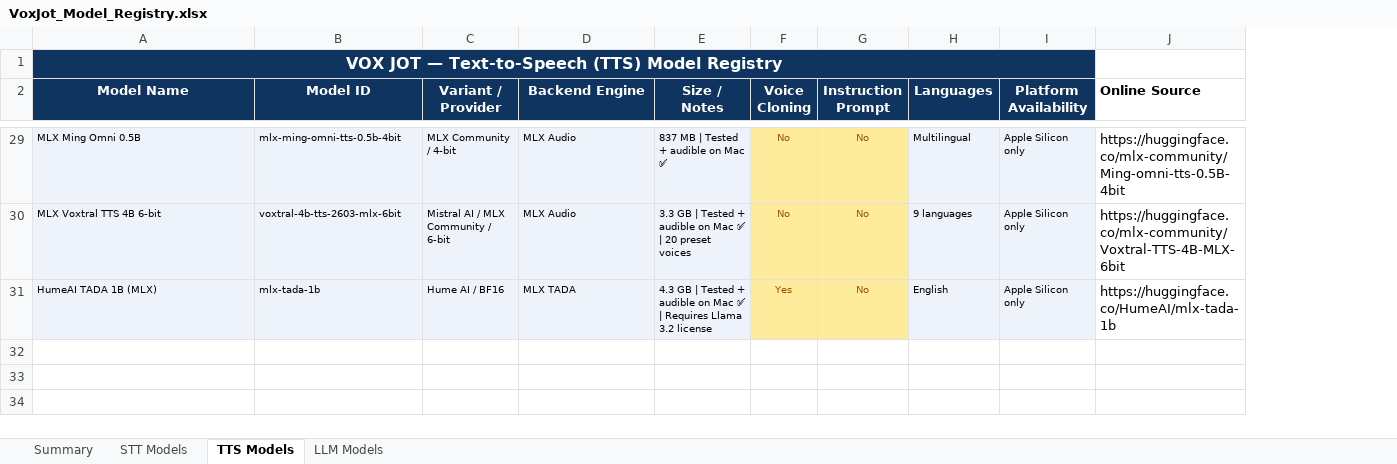
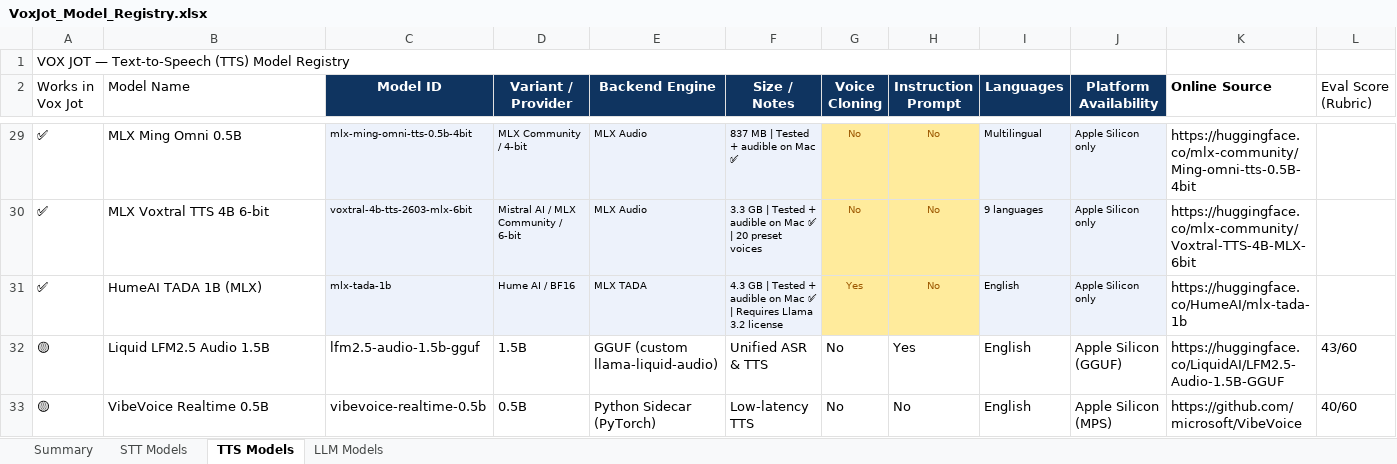
Before and after one commit to KimaniDJ11/Vox-Jot, an Excel workbook: VoxJot_Model_Registry.xlsx, sheet TTS Models, drawn as a sheet; only a part is shown, gaps mark what is left out; values as stored, in another font and other column widths than the file's, no borders; removed rows and columns are numbered as before the commit, all else as after; the diff covers the shown part only; the diff names each change by its address in the sheet, - before the commit and + after, or states it on an @@ line.

```diff
--- a/VoxJot_Model_Registry.xlsx (sheet TTS Models)
+++ b/VoxJot_Model_Registry.xlsx (sheet TTS Models)
+column A (Works in Vox Jot), row 1: VOX JOT — Text-to-Speech (TTS) Model Registry; rows 29-31: all ✅
+column L (Eval Score (Rubric)), empty
-B1 (Model Name): VOX JOT — Text-to-Speech (TTS) Model Registry
+B1 (Model Name): (empty)
-B1:B2 fill: #0F3460
+B1:B2 fill: none
-A1:I1 merged
@@ B2 bold: on → off, text colour: #FFFFFF → black, alignment: center → left @@
@@ B29:B31 text size: larger, fill: #EDF2FB → none @@
+row 32: 🟡 | Liquid LFM2.5 Audio 1.5B | lfm2.5-audio-1.5b-gguf | 1.5B | GGUF (custom llama-liquid-audio) | Unified ASR & TTS | No | Yes | English | Apple Silicon (GGUF) | https://huggingface.co/LiquidAI/LFM2.5-Audio-1.5B-GGUF | 43/60
+row 33: 🟡 | VibeVoice Realtime 0.5B | vibevoice-realtime-0.5b | 0.5B | Python Sidecar (PyTorch) | Low-latency TTS | No | No | English | Apple Silicon (MPS) | https://github.com/microsoft/VibeVoice | 40/60
```
Also changed, not shown: cell formats elsewhere in this sheet, sheet STT Models, sheet LLM Models, 31 other files.
